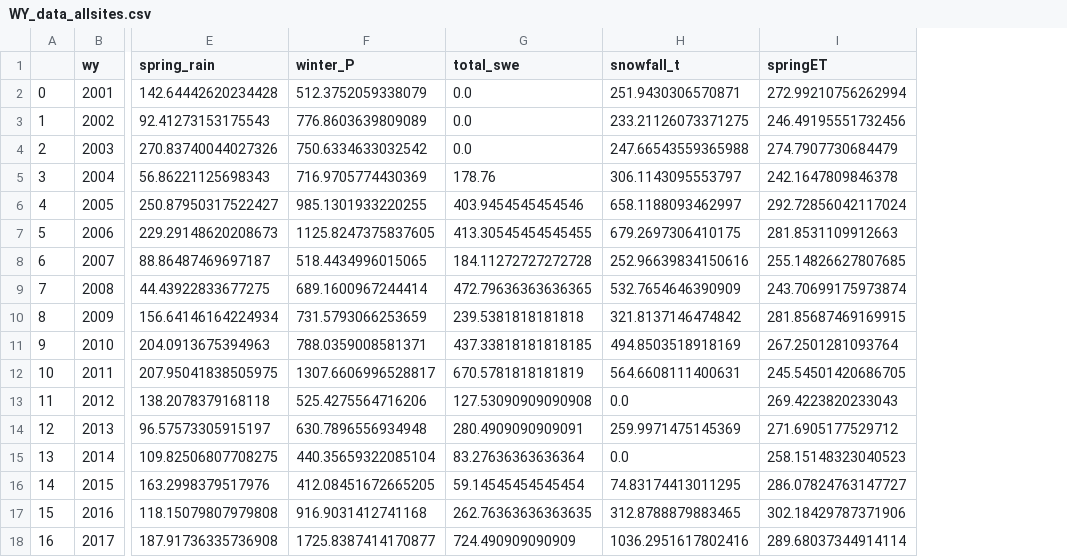
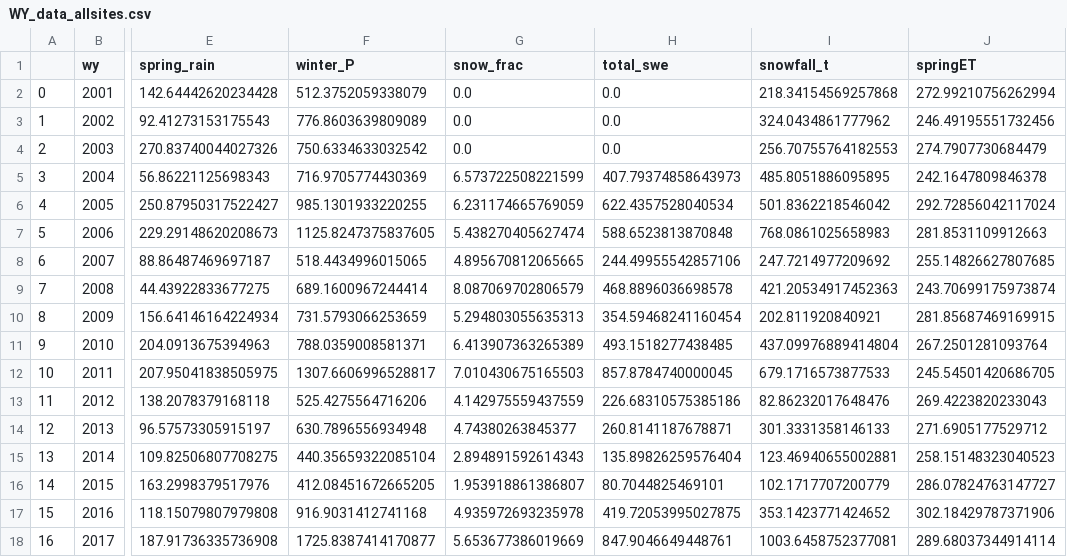
Before and after one commit to lapidesd/CA_missing_freshet, a CSV file: Data/WY_data_allsites.csv, drawn as a sheet; only a part is shown, gaps mark what is left out; addresses are those after the commit; the diff covers the shown part only; the diff names each change by its address in the sheet, - before the commit and + after, or states it on an @@ line.

Commit message:
Add files via upload

```diff
--- a/Data/WY_data_allsites.csv
+++ b/Data/WY_data_allsites.csv
+column G (snow_frac), rows 2-18: 0.0 | 0.0 | 0.0 | 6.573722508221599 | 6.231174665769059 | 5.438270405627474 | 4.895670812065665 | 8.087069702806579 | 5.294803055635313 | 6.413907363265389 | 7.010430675165503 | 4.142975559437559 | 4.74380263845377 | 2.894891592614343 | 1.953918861386807 | 4.935972693235978 | 5.653677386019669
-I2 (snowfall_t): 251.9430306570871
+I2 (snowfall_t): 218.34154569257868
-I3 (snowfall_t): 233.21126073371275
+I3 (snowfall_t): 324.0434861777962
-I4 (snowfall_t): 247.66543559365988
+I4 (snowfall_t): 256.70755764182553
-H5 (total_swe): 178.76
+H5 (total_swe): 407.79374858643973
-I5 (snowfall_t): 306.1143095553797
+I5 (snowfall_t): 485.8051886095895
-H6 (total_swe): 403.9454545454546
+H6 (total_swe): 622.4357528040534
-I6 (snowfall_t): 658.1188093462997
+I6 (snowfall_t): 501.8362218546042
-H7 (total_swe): 413.30545454545455
+H7 (total_swe): 588.6523813870848
-I7 (snowfall_t): 679.2697306410175
+I7 (snowfall_t): 768.0861025658983
-H8 (total_swe): 184.11272727272728
+H8 (total_swe): 244.49955542857106
-I8 (snowfall_t): 252.96639834150616
+I8 (snowfall_t): 247.7214977209692
-H9 (total_swe): 472.79636363636365
+H9 (total_swe): 468.8896036698578
-I9 (snowfall_t): 532.7654646390909
+I9 (snowfall_t): 421.20534917452363
-H10 (total_swe): 239.5381818181818
+H10 (total_swe): 354.59468241160454
-I10 (snowfall_t): 321.8137146474842
+I10 (snowfall_t): 202.811920840921
-H11 (total_swe): 437.33818181818185
+H11 (total_swe): 493.1518277438485
-I11 (snowfall_t): 494.8503518918169
+I11 (snowfall_t): 437.09976889414804
-H12 (total_swe): 670.5781818181819
+H12 (total_swe): 857.8784740000045
-I12 (snowfall_t): 564.6608111400631
+I12 (snowfall_t): 679.1716573877533
-H13 (total_swe): 127.53090909090908
+H13 (total_swe): 226.68310575385186
-I13 (snowfall_t): 0.0
+I13 (snowfall_t): 82.86232017648476
-H14 (total_swe): 280.4909090909091
+H14 (total_swe): 260.8141187678871
-I14 (snowfall_t): 259.9971475145369
+I14 (snowfall_t): 301.3331358146133
-H15 (total_swe): 83.27636363636364
+H15 (total_swe): 135.89826259576404
-I15 (snowfall_t): 0.0
+I15 (snowfall_t): 123.46940655002881
-H16 (total_swe): 59.14545454545454
+H16 (total_swe): 80.7044825469101
-I16 (snowfall_t): 74.83174413011295
+I16 (snowfall_t): 102.1717707200779
-H17 (total_swe): 262.76363636363635
+H17 (total_swe): 419.72053995027875
-I17 (snowfall_t): 312.8788879883465
+I17 (snowfall_t): 353.1423771424652
-H18 (total_swe): 724.490909090909
+H18 (total_swe): 847.9046649448761
-I18 (snowfall_t): 1036.2951617802416
+I18 (snowfall_t): 1003.6458752377081
```
Also changed, not shown: 12 edited cells elsewhere in this file.
